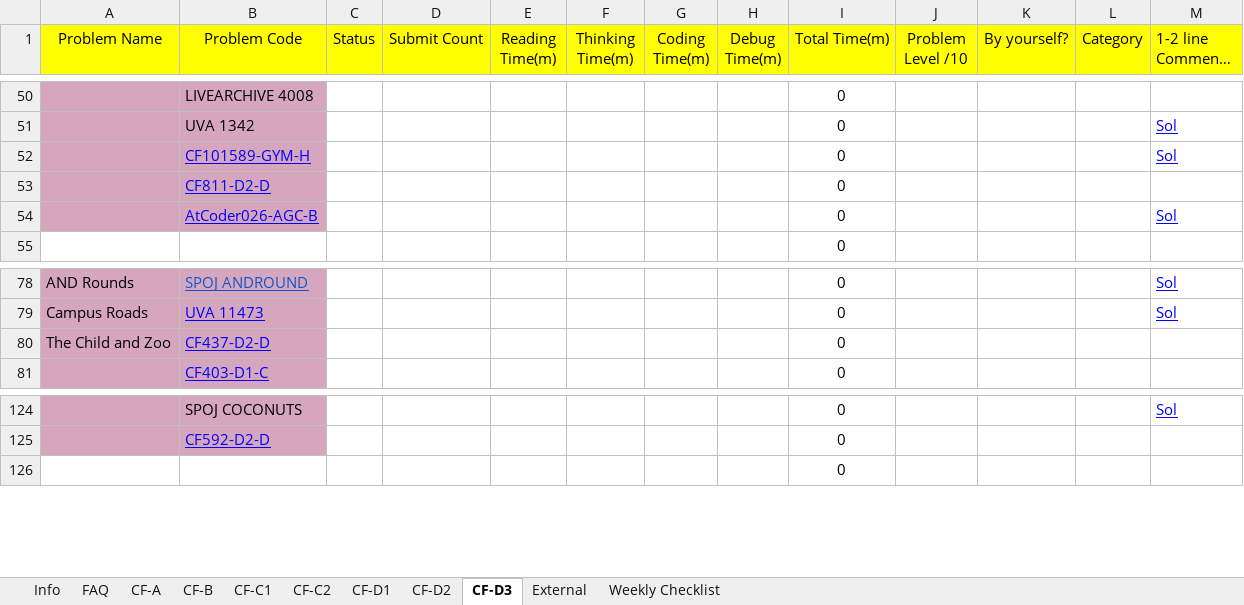
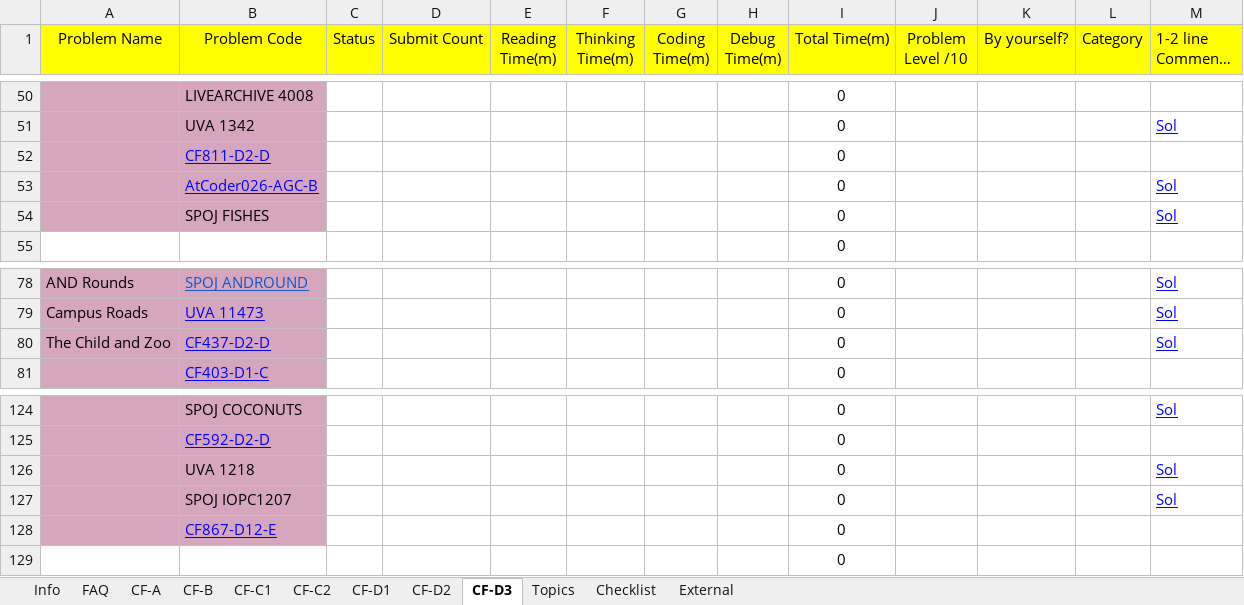
Before and after one commit to jpswing/STU-ACM-site, an Excel workbook: materials/Junior Training Sheet.xlsx, sheet CF-D3, drawn as a sheet; only a part is shown, gaps mark what is left out; long unchanged cells end in …; values as stored, in another font and other column widths than the file's, no borders; charts and pictures and conditional formats not drawn; removed rows and columns are numbered as before the commit, all else as after; the diff names each change by its address in the sheet, - before the commit and + after, or states it on an @@ line.

```diff
--- a/materials/Junior Training Sheet.xlsx (sheet CF-D3)
+++ b/materials/Junior Training Sheet.xlsx (sheet CF-D3)
-sheet tab: Weekly Checklist
+sheet tab: Checklist
+sheet tab: Topics
@@ sheet tab order changed: Info | FAQ | CF-A | CF-B | CF-C1 | CF-C2 | CF-D1 | CF-D2 | CF-D3 | Topics | Checklist | External @@
-row 52:  | CF101589-GYM-H |  |  |  |  |  |  | 0 |  |  |  | Sol
+row 54:  | SPOJ FISHES |  |  |  |  |  |  | 0 |  |  |  | Sol
-M80: (empty)
+M80: Sol
+row 126:  | UVA 1218 |  |  |  |  |  |  | 0 |  |  |  | Sol
+row 127:  | SPOJ IOPC1207 |  |  |  |  |  |  | 0 |  |  |  | Sol
+row 128:  | CF867-D12-E |  |  |  |  |  |  | 0
```
Also changed, not shown: sheet CF-D1, sheet CF-D2, sheet Info, sheet CF-C1, sheet CF-B, sheet Checklist, 2 more sheets, formulas that keep their value, charts or pictures, 1 other file.
